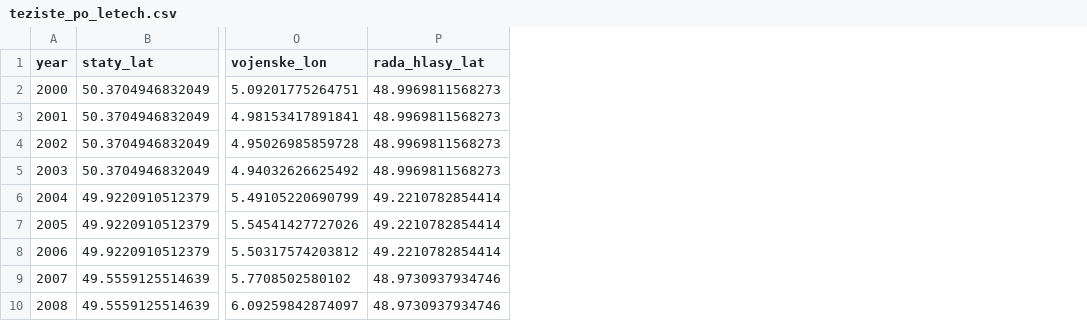
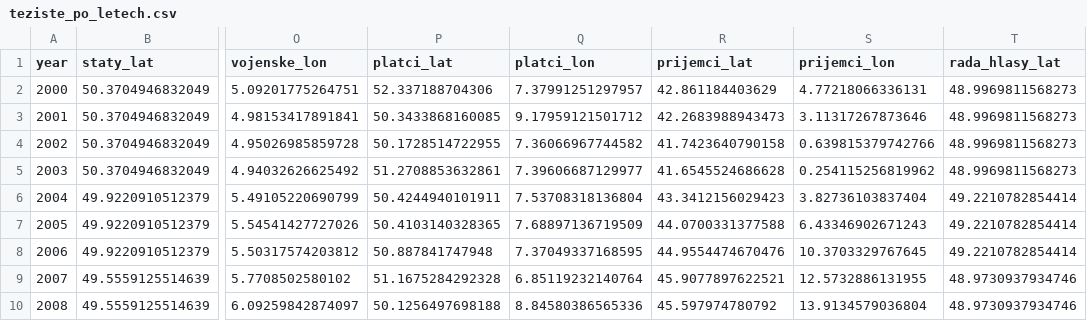
Before and after one commit to jindrabernard-code/eu-teziste-matlab, a CSV file: results/teziste_po_letech.csv, drawn as a sheet; only a part is shown, gaps mark what is left out; the diff names each change by its address in the sheet, - before the commit and + after, or states it on an @@ line.

```diff
--- a/results/teziste_po_letech.csv
+++ b/results/teziste_po_letech.csv
+column P (platci_lat), rows 2-10: 52.337188704306 | 50.3433868160085 | 50.1728514722955 | 51.2708853632861 | 50.4244940101911 | 50.4103140328365 | 50.887841747948 | 51.1675284292328 | 50.1256497698188
+column Q (platci_lon), rows 2-10: 7.37991251297957 | 9.17959121501712 | 7.36066967744582 | 7.39606687129977 | 7.53708318136804 | 7.68897136719509 | 7.37049337168595 | 6.85119232140764 | 8.84580386565336
+column R (prijemci_lat), rows 2-10: 42.861184403629 | 42.2683988943473 | 41.7423640790158 | 41.6545524686628 | 43.3412156029423 | 44.0700331377588 | 44.9554474670476 | 45.9077897622521 | 45.597974780792
+column S (prijemci_lon), rows 2-10: 4.77218066336131 | 3.11317267873646 | 0.639815379742766 | 0.254115256819962 | 3.82736103837404 | 6.43346902671243 | 10.3703329767645 | 12.5732886131955 | 13.9134579036804
```
Also changed, not shown: results/souhrn_posunu.csv, 19 other files.
